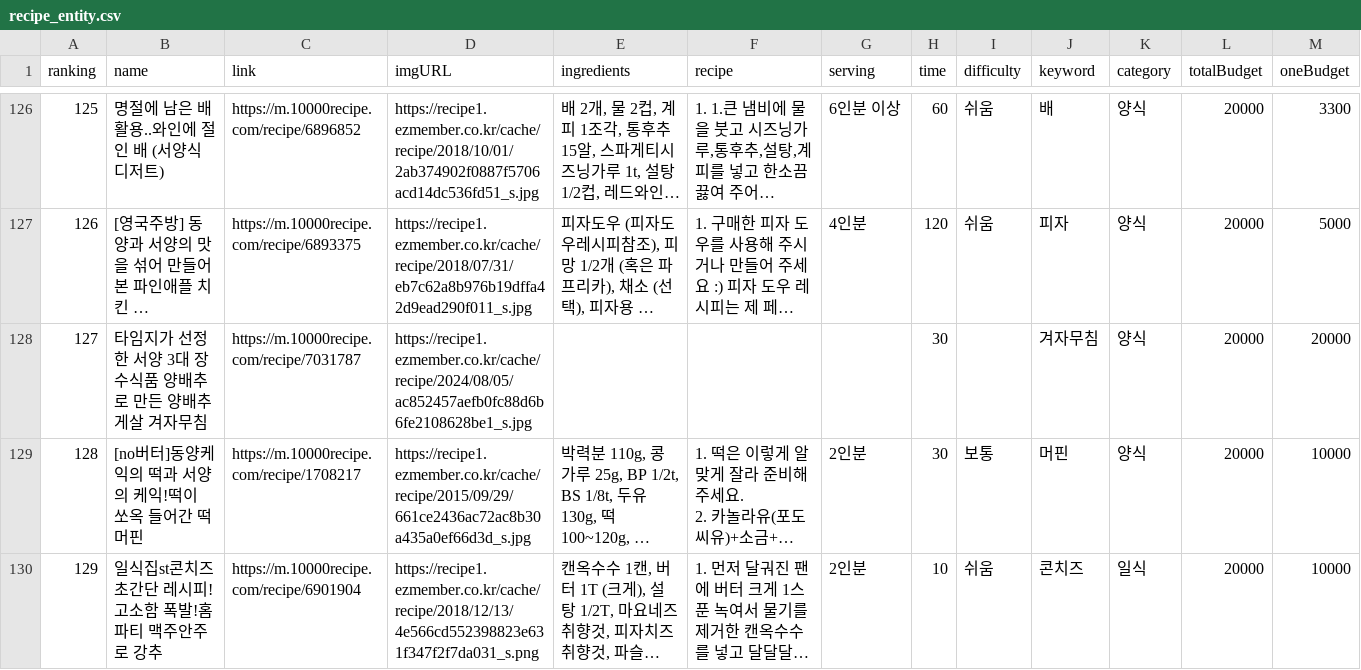
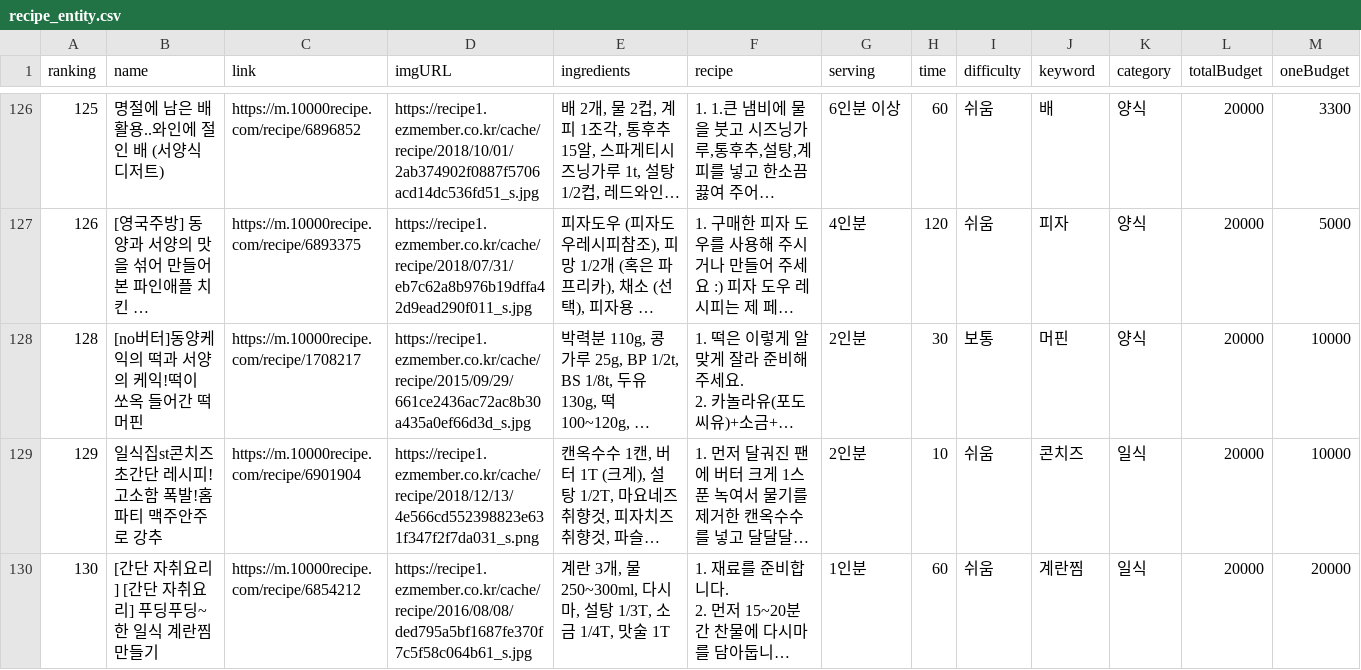
Before and after one commit to Bamsongee/back-end, a CSV file: src/main/resources/static/recipe_entity.csv, drawn as a sheet; only a part is shown, gaps mark what is left out; the shorter side is filled out with more unchanged rows; long unchanged cells end in …; the diff names each change by its address in the sheet, - before the commit and + after, or states it on an @@ line.

Commit message:
Fix: 잘못된 데이터 삭제 #62

```diff
--- a/src/main/resources/static/recipe_entity.csv
+++ b/src/main/resources/static/recipe_entity.csv
-row 128: 127 | 타임지가 선정한 서양 3대 장수식품 양배추로 만든 양배추 게살 겨자무침 | https://m.10000recipe.com/recipe/7031787 | https://recipe1.ezmember.co.kr/cache/recipe/2024/08/05/ac852457aefb0fc88d6b6fe2108628be1_s.jpg |  |  |  | 30 |  | 겨자무침 | 양식 | 20000 | 20000
```
